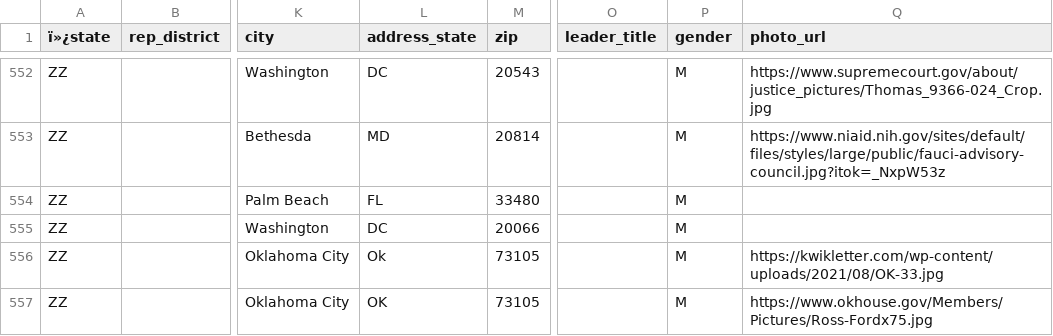
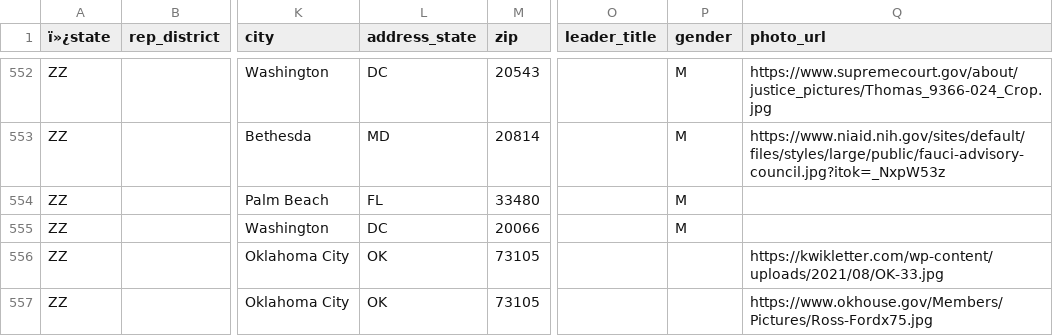
Before and after one commit to MotionMobs/KwikLetters-reps, a CSV file: us_reps.csv, drawn as a sheet; only a part is shown, gaps mark what is left out; the diff names each change by its address in the sheet, - before the commit and + after, or states it on an @@ line.

Commit message:
new file

```diff
--- a/us_reps.csv
+++ b/us_reps.csv
-L556 (address_state): Ok
+L556 (address_state): OK
-P556:P557 (gender): M
+P556:P557 (gender): (empty)
```
